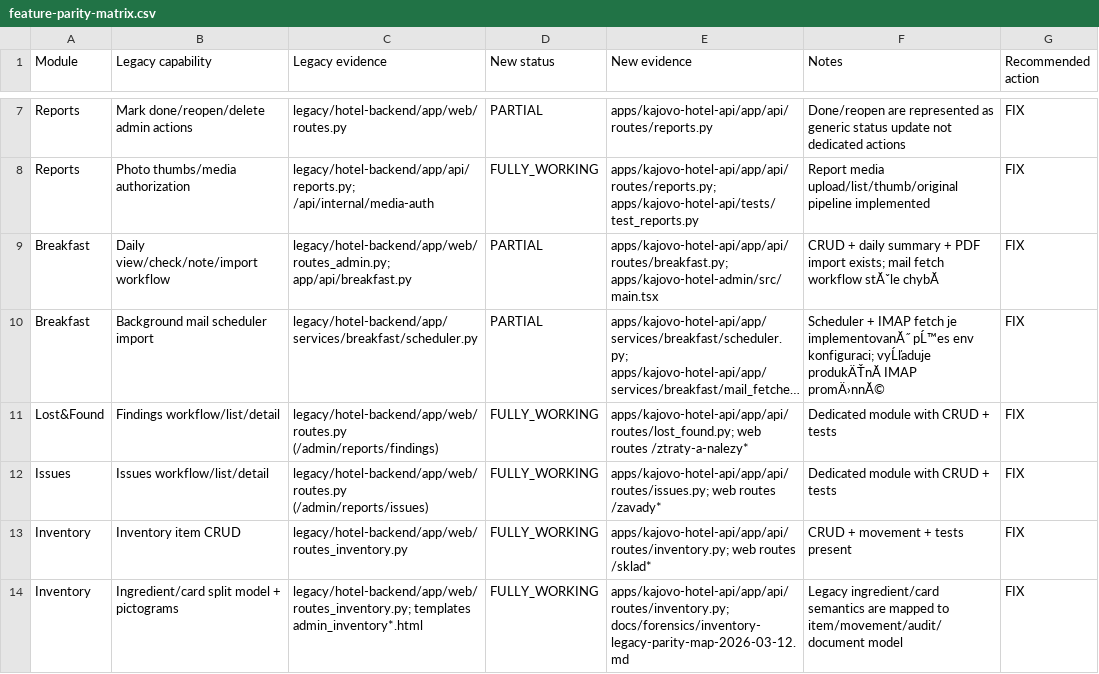
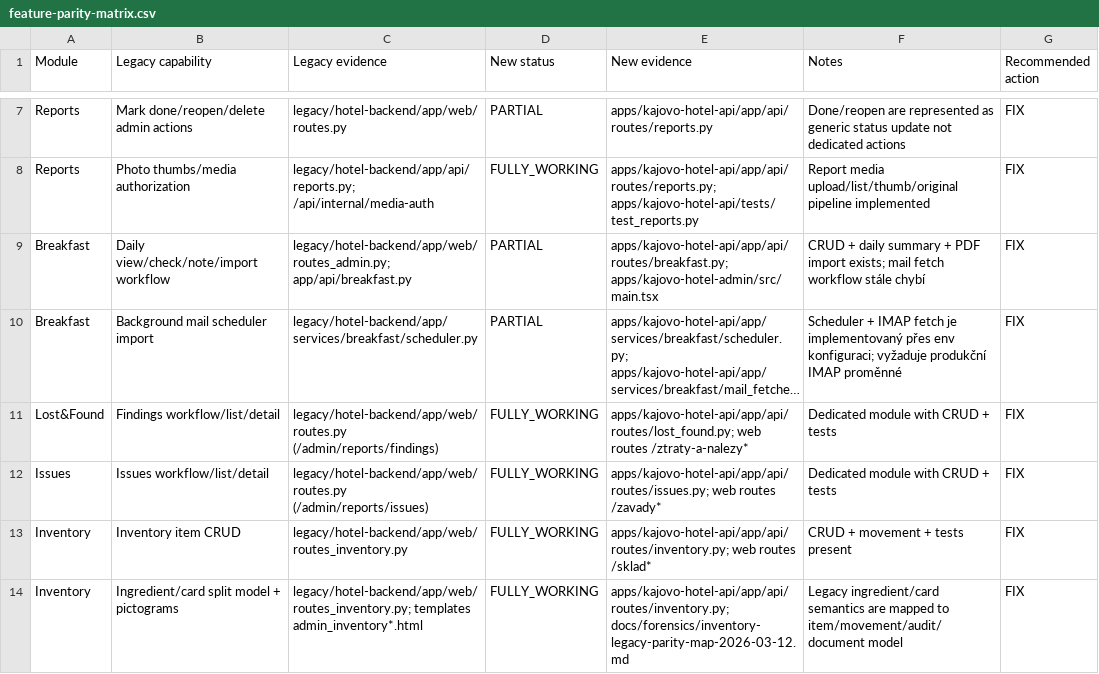
Before and after one commit to karelmartinek-a11y/kajovo-hotel-monorepo, a CSV file: docs/feature-parity-matrix.csv, drawn as a sheet; only a part is shown, gaps mark what is left out; long unchanged cells end in …; the diff covers the shown part only; the diff names each change by its address in the sheet, - before the commit and + after, or states it on an @@ line.

```diff
--- a/docs/feature-parity-matrix.csv
+++ b/docs/feature-parity-matrix.csv
-F9 (Notes): …fetch workflow stĂˇle chybĂ
+F9 (Notes): …fetch workflow stále chybí
-F10 (Notes): …fetch je implementovanĂ˝ pĹ™es env konfiguraci; vyĹľaduje produkÄŤnĂ IMAP promÄ›nnĂ©
+F10 (Notes): …fetch je implementovaný přes env konfiguraci; vyžaduje produkční IMAP proměnné
```
Also changed, not shown: 5 edited cells elsewhere in this file, 5 other files.
